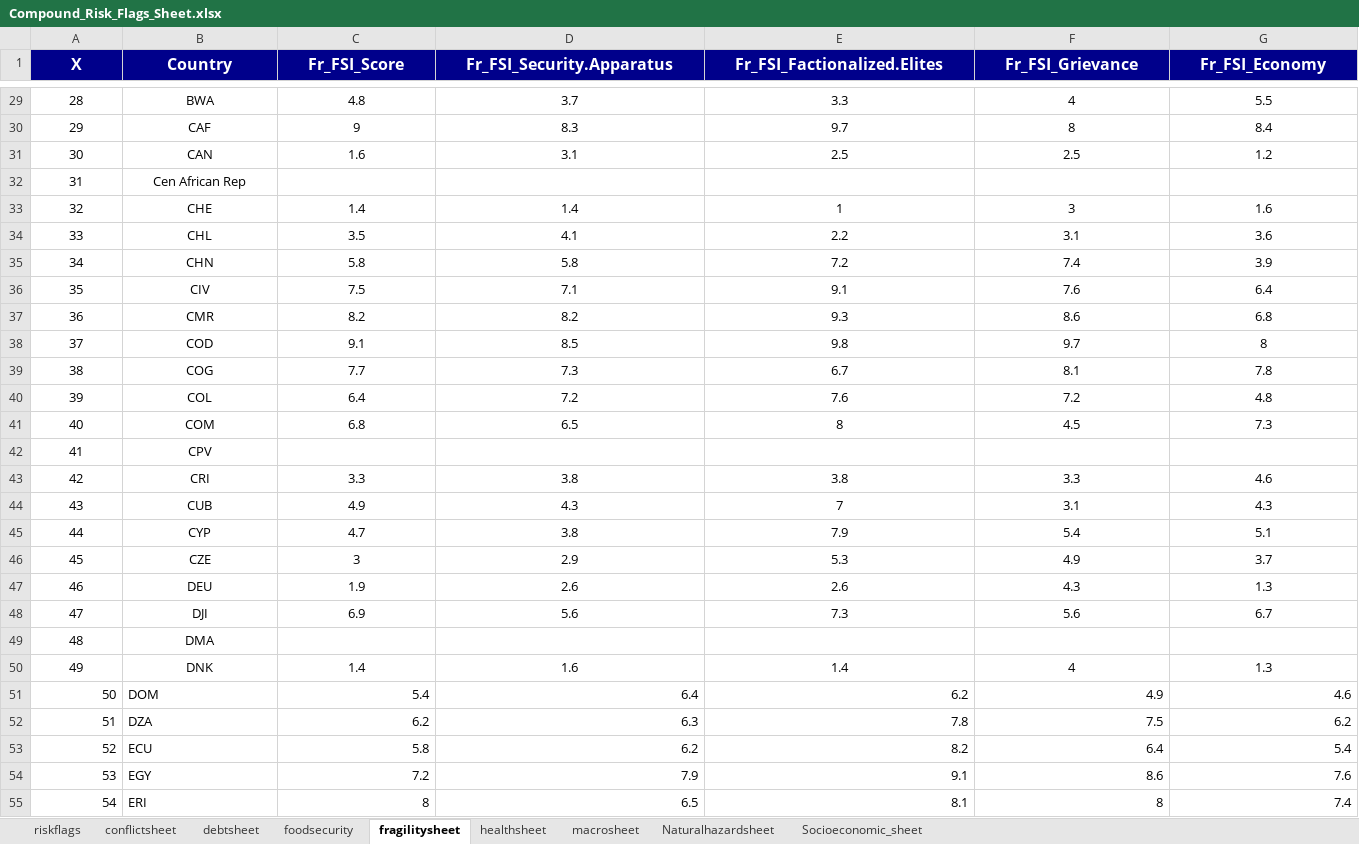
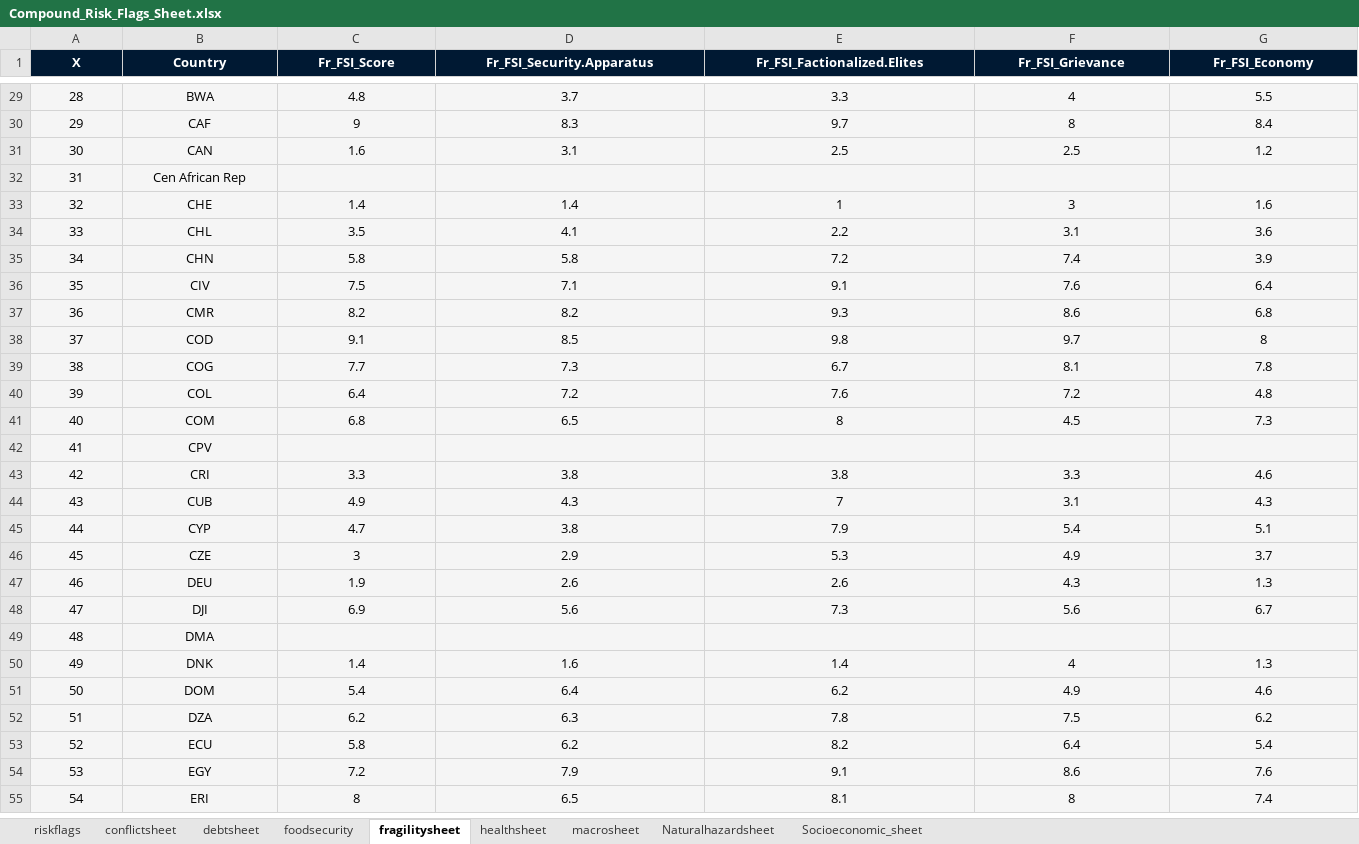
Before and after one commit to ljonestz/compoundriskdata, an Excel workbook: Risk_sheets/Compound_Risk_Flags_Sheet.xlsx, sheet fragilitysheet, drawn as a sheet; only a part is shown, gaps mark what is left out; values as stored, in another font and other column widths than the file's, no borders; conditional formats not drawn; the diff covers the shown part only; the diff names each change by its address in the sheet, - before the commit and + after, or states it on an @@ line.

```diff
--- a/Risk_sheets/Compound_Risk_Flags_Sheet.xlsx (sheet fragilitysheet)
+++ b/Risk_sheets/Compound_Risk_Flags_Sheet.xlsx (sheet fragilitysheet)
-A1:G1 fill: #00008B
+A1:G1 fill: #001933, text size: smaller
-A29:G55 fill: none
+A29:G55 fill: #F5F5F5
-A51:A55 alignment: right
+A51:A55 alignment: center
-B51:B55 alignment: left
+B51:B55 alignment: center
-C51:G55 alignment: right
+C51:G55 alignment: center
```
Also changed, not shown: cell formats elsewhere in this sheet, sheet Socioeconomic_sheet, sheet Naturalhazardsheet, sheet conflictsheet, sheet macrosheet, sheet healthsheet, sheet riskflags, 2 more sheets, 3 other files.
